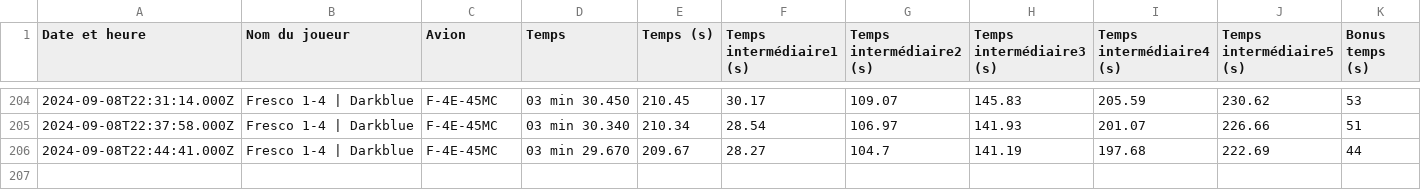
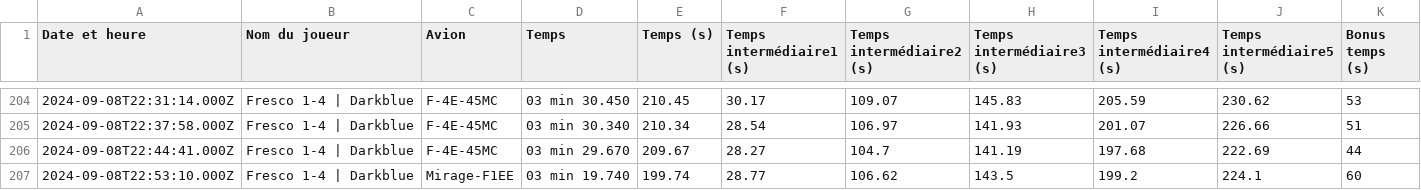
Before and after one commit to Cellules-Rapaces/Dagger-One, a CSV file: static/data/resultat.csv, drawn as a sheet; only a part is shown, gaps mark what is left out.

```diff
--- a/static/data/resultat.csv
+++ b/static/data/resultat.csv
@@ -206 +206,2 @@ Date et heure,Nom du joueur,Avion,Temps,Temps (s),Temps intermédiaire1 (s),Temp
 2024-09-08T22:44:41.000Z,Fresco 1-4 | Darkblue,F-4E-45MC,03 min 29.670,209.67,28.27,104.7,141.19,197.68,222.69,44
+2024-09-08T22:53:10.000Z,Fresco 1-4 | Darkblue,Mirage-F1EE,03 min 19.740,199.74,28.77,106.62,143.5,199.2,224.1,60
```
Also changed, not shown: docs/data/resultat.csv, 2 other files.
